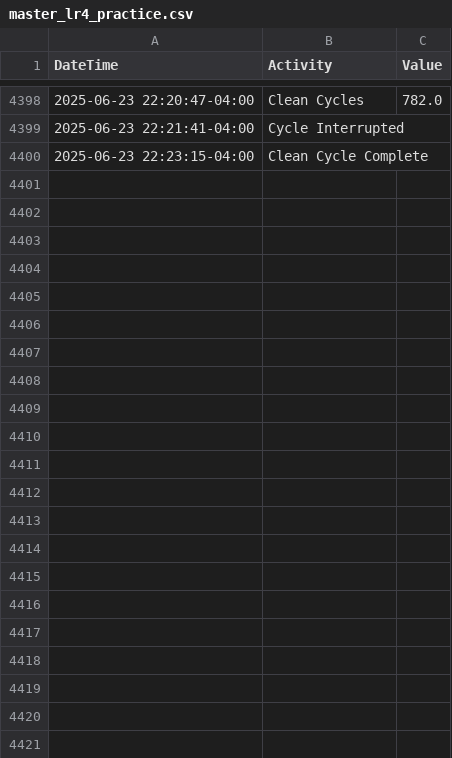
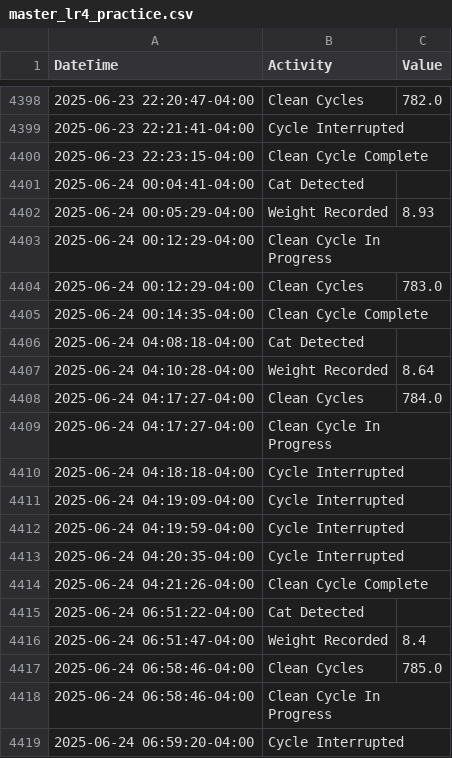
Before and after one commit to jiax264/litter-robot-home-automation, a CSV file: master_lr4_practice.csv, drawn as a sheet; only a part is shown, gaps mark what is left out; the diff covers the shown part only.

```diff
--- a/master_lr4_practice.csv
+++ b/master_lr4_practice.csv
@@ -4400 +4400,20 @@ DateTime,Activity,Value
 2025-06-23 22:23:15-04:00,Clean Cycle Complete,
+2025-06-24 00:04:41-04:00,Cat Detected,
+2025-06-24 00:05:29-04:00,Weight Recorded,8.93
+2025-06-24 00:12:29-04:00,Clean Cycle In Progress,
+2025-06-24 00:12:29-04:00,Clean Cycles,783.0
+2025-06-24 00:14:35-04:00,Clean Cycle Complete,
+2025-06-24 04:08:18-04:00,Cat Detected,
+2025-06-24 04:10:28-04:00,Weight Recorded,8.64
+2025-06-24 04:17:27-04:00,Clean Cycles,784.0
+2025-06-24 04:17:27-04:00,Clean Cycle In Progress,
+2025-06-24 04:18:18-04:00,Cycle Interrupted,
+2025-06-24 04:19:09-04:00,Cycle Interrupted,
+2025-06-24 04:19:59-04:00,Cycle Interrupted,
+2025-06-24 04:20:35-04:00,Cycle Interrupted,
+2025-06-24 04:21:26-04:00,Clean Cycle Complete,
+2025-06-24 06:51:22-04:00,Cat Detected,
+2025-06-24 06:51:47-04:00,Weight Recorded,8.4
+2025-06-24 06:58:46-04:00,Clean Cycles,785.0
+2025-06-24 06:58:46-04:00,Clean Cycle In Progress,
+2025-06-24 06:59:20-04:00,Cycle Interrupted,
```
Also changed, not shown: 16 added rows elsewhere in this file.
